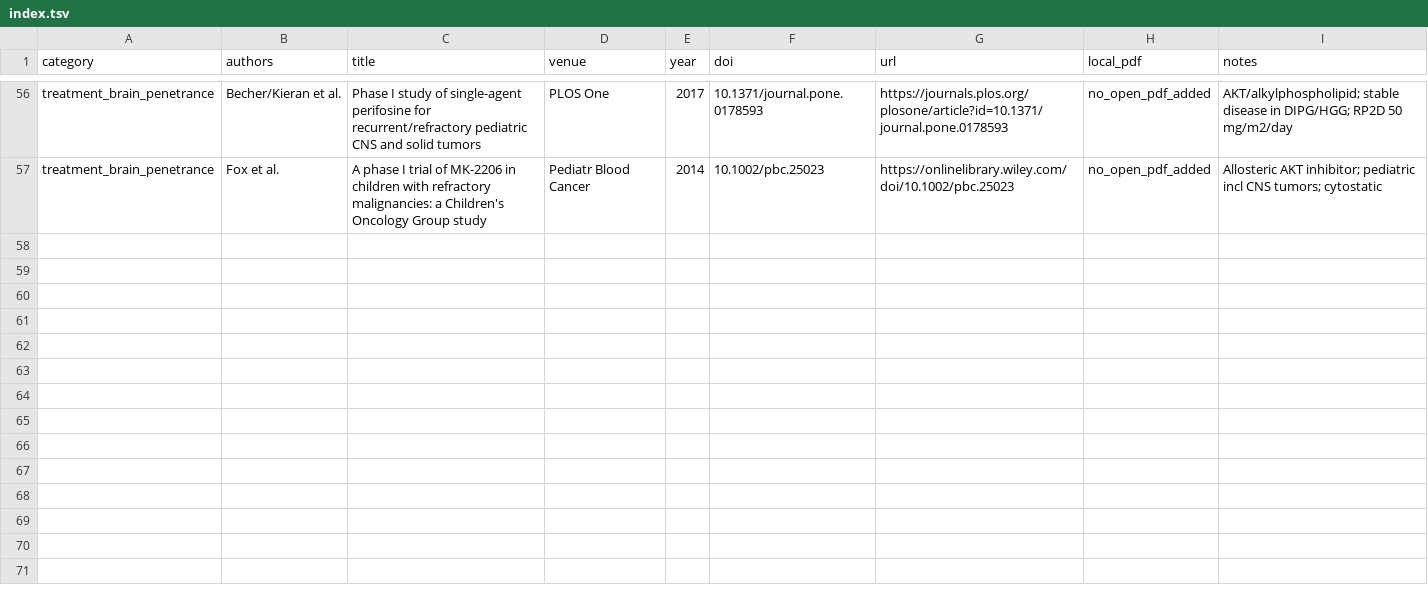
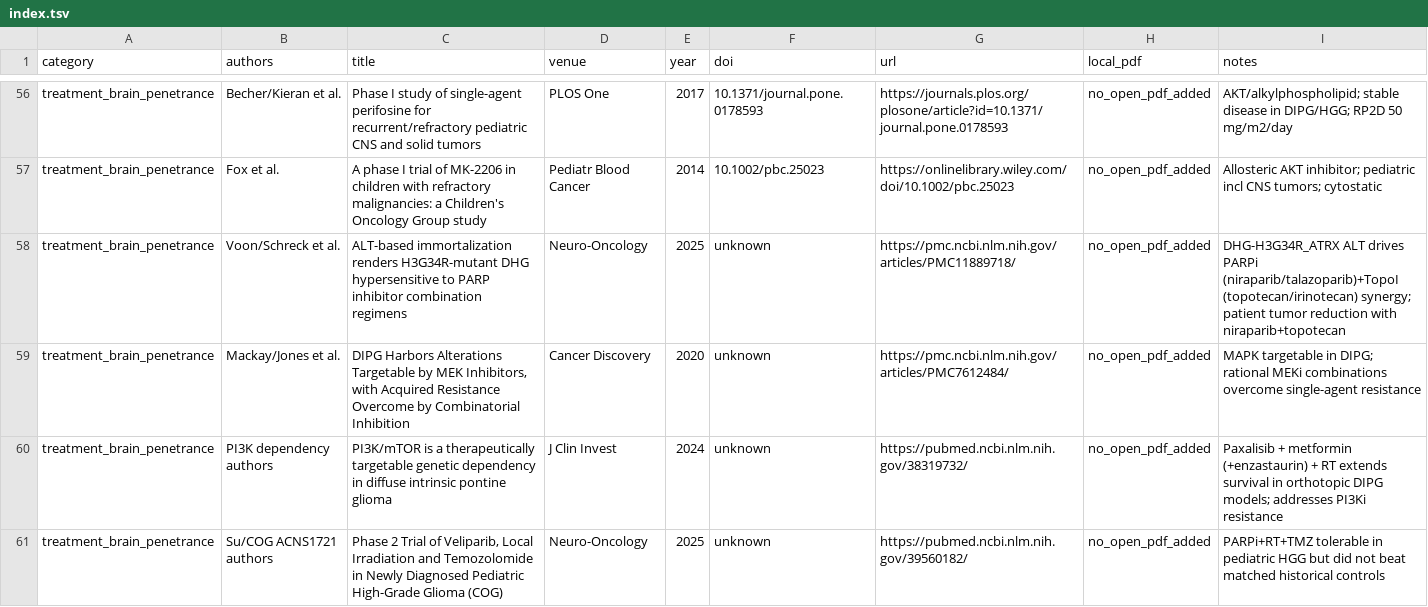
Before and after one commit to czchen1/lit-syn, a TSV file: papers/h3g34-diffuse-hemispheric-glioma/index.tsv, drawn as a sheet; only a part is shown, gaps mark what is left out.

```diff
--- a/papers/h3g34-diffuse-hemispheric-glioma/index.tsv
+++ b/papers/h3g34-diffuse-hemispheric-glioma/index.tsv
@@ -57 +57,5 @@ treatment_brain_penetrance	Becher/Kieran et al.	Phase I study of single-agent pe
 treatment_brain_penetrance	Fox et al.	A phase I trial of MK-2206 in children with refractory malignancies: a Children's Oncology Group study	Pediatr Blood Cancer	2014	10.1002/pbc.25023	https://onlinelibrary.wiley.com/doi/10.1002/pbc.25023	no_open_pdf_added	Allosteric AKT inhibitor; pediatric incl CNS tumors; cytostatic
+treatment_brain_penetrance	Voon/Schreck et al.	ALT-based immortalization renders H3G34R-mutant DHG hypersensitive to PARP inhibitor combination regimens	Neuro-Oncology	2025	unknown	https://pmc.ncbi.nlm.nih.gov/articles/PMC11889718/	no_open_pdf_added	DHG-H3G34R_ATRX ALT drives PARPi (niraparib/talazoparib)+TopoI (topotecan/irinotecan) synergy; patient tumor reduction with niraparib+topotecan
+treatment_brain_penetrance	Mackay/Jones et al.	DIPG Harbors Alterations Targetable by MEK Inhibitors, with Acquired Resistance Overcome by Combinatorial Inhibition	Cancer Discovery	2020	unknown	https://pmc.ncbi.nlm.nih.gov/articles/PMC7612484/	no_open_pdf_added	MAPK targetable in DIPG; rational MEKi combinations overcome single-agent resistance
+treatment_brain_penetrance	PI3K dependency authors	PI3K/mTOR is a therapeutically targetable genetic dependency in diffuse intrinsic pontine glioma	J Clin Invest	2024	unknown	https://pubmed.ncbi.nlm.nih.gov/38319732/	no_open_pdf_added	Paxalisib + metformin (+enzastaurin) + RT extends survival in orthotopic DIPG models; addresses PI3Ki resistance
+treatment_brain_penetrance	Su/COG ACNS1721 authors	Phase 2 Trial of Veliparib, Local Irradiation and Temozolomide in Newly Diagnosed Pediatric High-Grade Glioma (COG)	Neuro-Oncology	2025	unknown	https://pubmed.ncbi.nlm.nih.gov/39560182/	no_open_pdf_added	PARPi+RT+TMZ tolerable in pediatric HGG but did not beat matched historical controls
```
Also changed, not shown: 1 other file.
